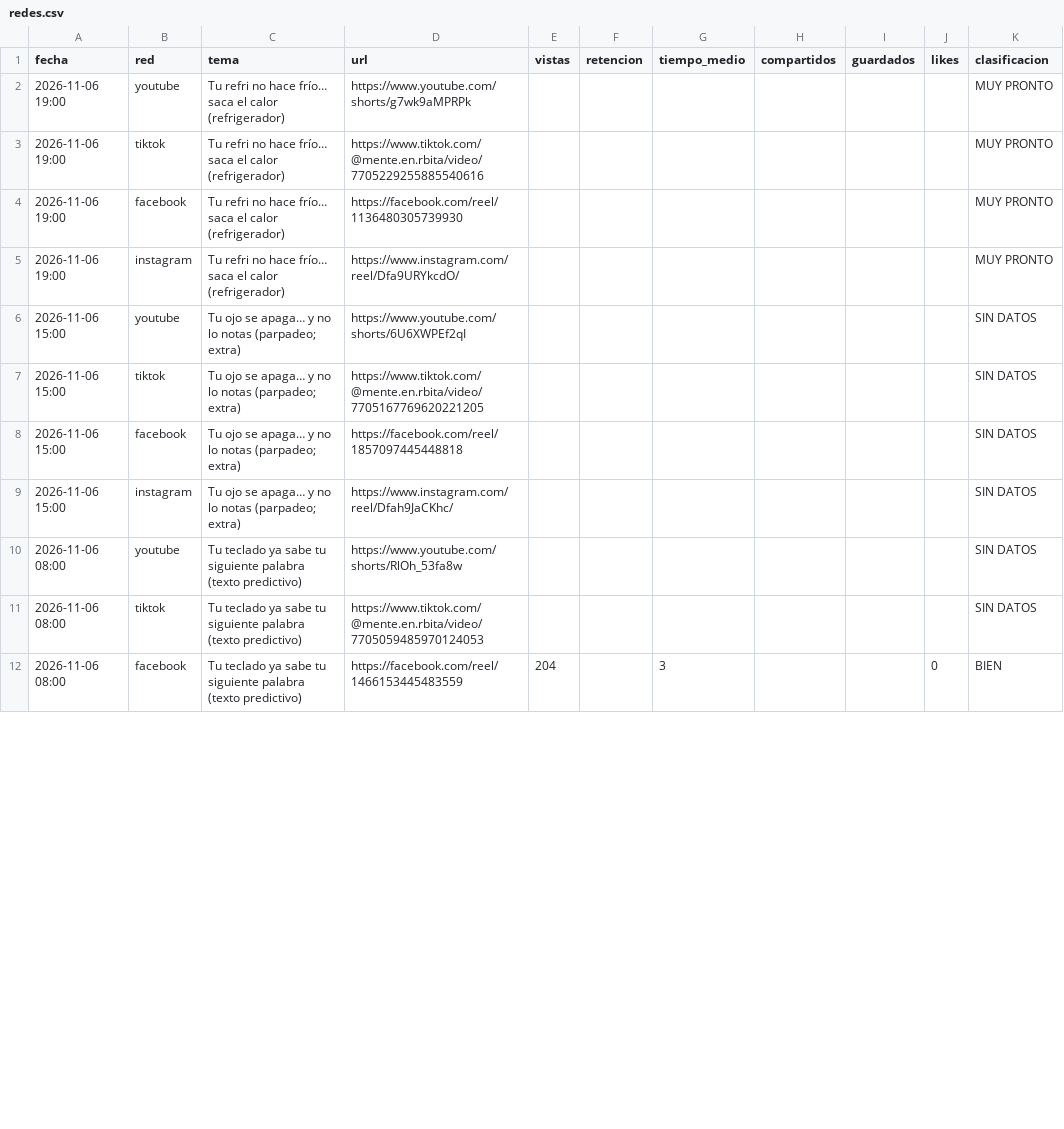
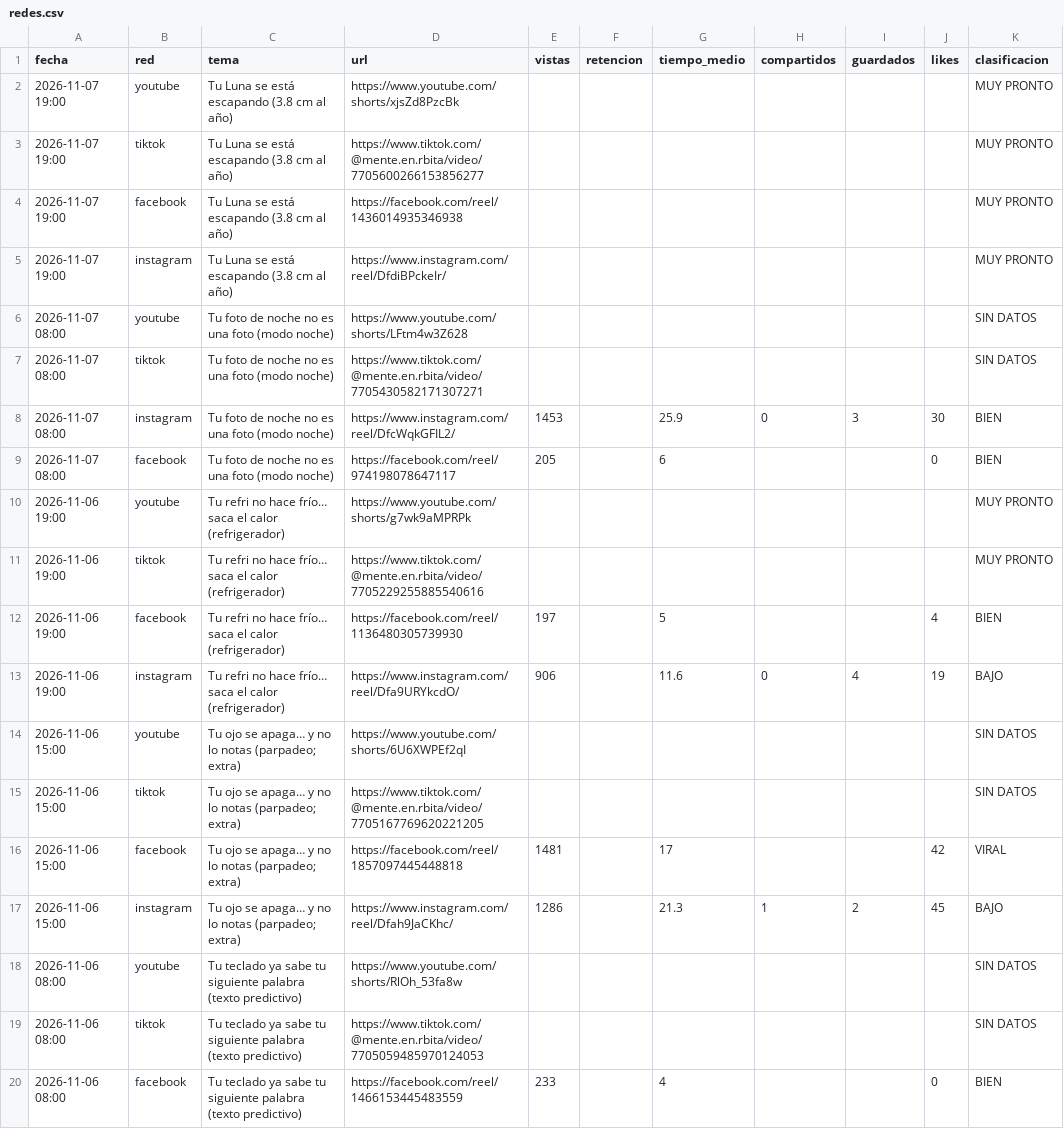
Before and after one commit to efrencuenta245-web/mente-en-orbita, a CSV file: stats/redes.csv, drawn as a sheet; only a part is shown; the diff covers the shown part only.

```diff
--- a/stats/redes.csv
+++ b/stats/redes.csv
@@ -1,12 +1,20 @@
 fecha,red,tema,url,vistas,retencion,tiempo_medio,compartidos,guardados,likes,clasificacion
+2026-11-07 19:00,youtube,Tu Luna se está escapando (3.8 cm al año),https://www.youtube.com/shorts/xjsZd8PzcBk,,,,,,,MUY PRONTO
+2026-11-07 19:00,tiktok,Tu Luna se está escapando (3.8 cm al año),https://www.tiktok.com/@mente.en.rbita/video/7705600266153856277,,,,,,,MUY PRONTO
+2026-11-07 19:00,facebook,Tu Luna se está escapando (3.8 cm al año),https://facebook.com/reel/1436014935346938,,,,,,,MUY PRONTO
+2026-11-07 19:00,instagram,Tu Luna se está escapando (3.8 cm al año),https://www.instagram.com/reel/DfdiBPckeIr/,,,,,,,MUY PRONTO
+2026-11-07 08:00,youtube,Tu foto de noche no es una foto (modo noche),https://www.youtube.com/shorts/LFtm4w3Z628,,,,,,,SIN DATOS
+2026-11-07 08:00,tiktok,Tu foto de noche no es una foto (modo noche),https://www.tiktok.com/@mente.en.rbita/video/7705430582171307271,,,,,,,SIN DATOS
+2026-11-07 08:00,instagram,Tu foto de noche no es una foto (modo noche),https://www.instagram.com/reel/DfcWqkGFIL2/,1453,,25.9,0,3,30,BIEN
+2026-11-07 08:00,facebook,Tu foto de noche no es una foto (modo noche),https://facebook.com/reel/974198078647117,205,,6,,,0,BIEN
 2026-11-06 19:00,youtube,Tu refri no hace frío… saca el calor (refrigerador),https://www.youtube.com/shorts/g7wk9aMPRPk,,,,,,,MUY PRONTO
 2026-11-06 19:00,tiktok,Tu refri no hace frío… saca el calor (refrigerador),https://www.tiktok.com/@mente.en.rbita/video/7705229255885540616,,,,,,,MUY PRONTO
-2026-11-06 19:00,facebook,Tu refri no hace frío… saca el calor (refrigerador),https://facebook.com/reel/1136480305739930,,,,,,,MUY PRONTO
-2026-11-06 19:00,instagram,Tu refri no hace frío… saca el calor (refrigerador),https://www.instagram.com/reel/Dfa9URYkcdO/,,,,,,,MUY PRONTO
+2026-11-06 19:00,facebook,Tu refri no hace frío… saca el calor (refrigerador),https://facebook.com/reel/1136480305739930,197,,5,,,4,BIEN
+2026-11-06 19:00,instagram,Tu refri no hace frío… saca el calor (refrigerador),https://www.instagram.com/reel/Dfa9URYkcdO/,906,,11.6,0,4,19,BAJO
 2026-11-06 15:00,youtube,Tu ojo se apaga… y no lo notas (parpadeo; extra),https://www.youtube.com/shorts/6U6XWPEf2qI,,,,,,,SIN DATOS
 2026-11-06 15:00,tiktok,Tu ojo se apaga… y no lo notas (parpadeo; extra),https://www.tiktok.com/@mente.en.rbita/video/7705167769620221205,,,,,,,SIN DATOS
-2026-11-06 15:00,facebook,Tu ojo se apaga… y no lo notas (parpadeo; extra),https://facebook.com/reel/1857097445448818,,,,,,,SIN DATOS
-2026-11-06 15:00,instagram,Tu ojo se apaga… y no lo notas (parpadeo; extra),https://www.instagram.com/reel/Dfah9JaCKhc/,,,,,,,SIN DATOS
+2026-11-06 15:00,facebook,Tu ojo se apaga… y no lo notas (parpadeo; extra),https://facebook.com/reel/1857097445448818,1481,,17,,,42,VIRAL
+2026-11-06 15:00,instagram,Tu ojo se apaga… y no lo notas (parpadeo; extra),https://www.instagram.com/reel/Dfah9JaCKhc/,1286,,21.3,1,2,45,BAJO
 2026-11-06 08:00,youtube,Tu teclado ya sabe tu siguiente palabra (texto predictivo),https://www.youtube.com/shorts/RlOh_53fa8w,,,,,,,SIN DATOS
 2026-11-06 08:00,tiktok,Tu teclado ya sabe tu siguiente palabra (texto predictivo),https://www.tiktok.com/@mente.en.rbita/video/7705059485970124053,,,,,,,SIN DATOS
-2026-11-06 08:00,facebook,Tu teclado ya sabe tu siguiente palabra (texto predictivo),https://facebook.com/reel/1466153445483559,204,,3,,,0,BIEN
+2026-11-06 08:00,facebook,Tu teclado ya sabe tu siguiente palabra (texto predictivo),https://facebook.com/reel/1466153445483559,233,,4,,,0,BIEN
```
Also changed, not shown: 52 edited cells elsewhere in this file, stats/seguidores.csv, 2 other files.
